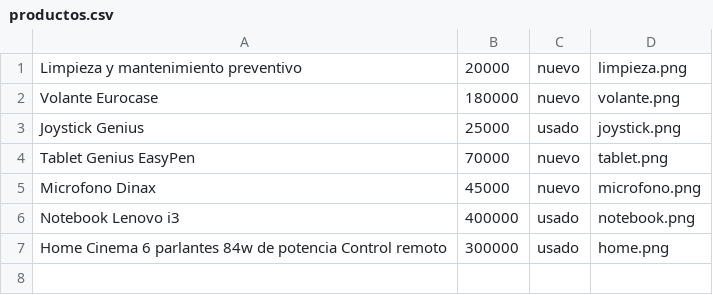
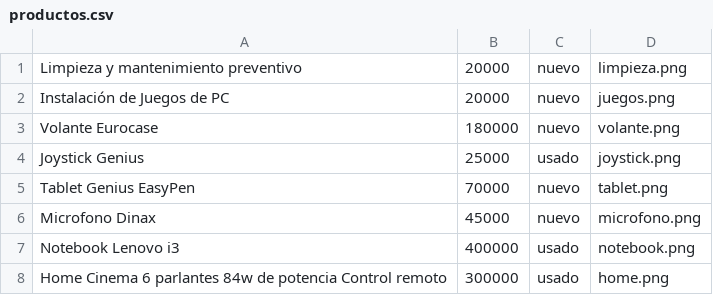
Before and after one commit to bernabemoreno/oportunidades, a CSV file: productos.csv, drawn as a sheet.

Commit message:
Update productos.csv

```diff
--- a/productos.csv
+++ b/productos.csv
@@ -1,2 +1,3 @@
 Limpieza y mantenimiento preventivo,20000,nuevo,limpieza.png
+Instalación de Juegos de PC,20000,nuevo,juegos.png
 Volante Eurocase,180000,nuevo,volante.png
```
